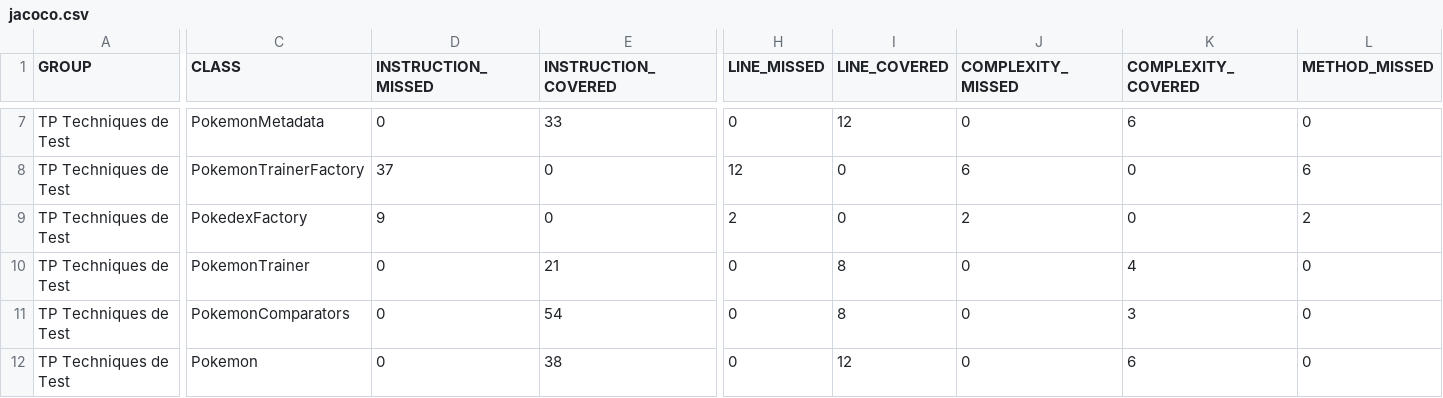
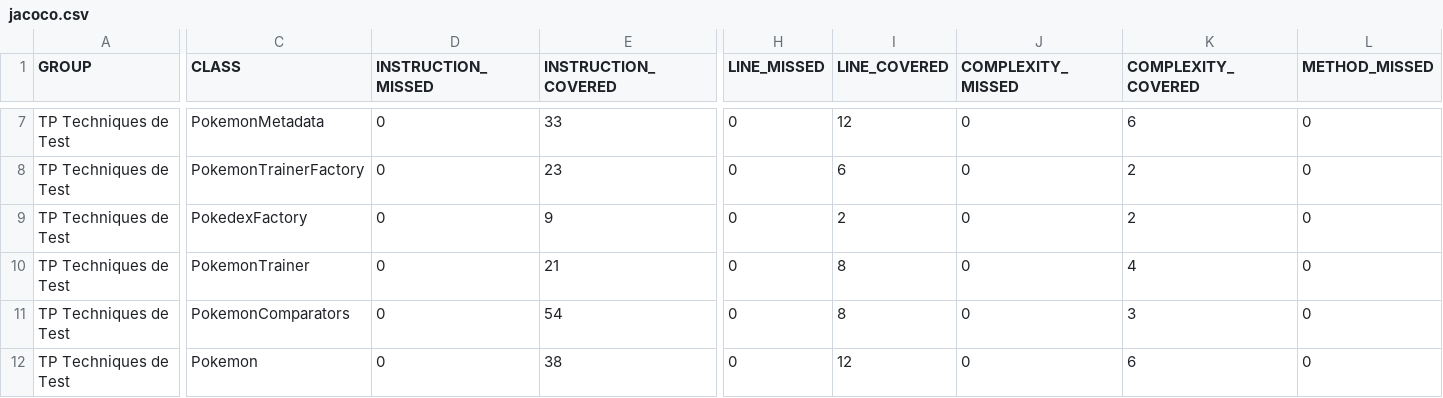
Before and after one commit to MichelMarieLamah13/ceri-m1-techniques-de-test, a CSV file: target/site/jacoco/jacoco.csv, drawn as a sheet; only a part is shown, gaps mark what is left out; the diff covers the shown part only; the diff names each change by its address in the sheet, - before the commit and + after, or states it on an @@ line.

```diff
--- a/target/site/jacoco/jacoco.csv
+++ b/target/site/jacoco/jacoco.csv
-D8 (INSTRUCTION_MISSED): 37
+D8 (INSTRUCTION_MISSED): 0
-E8 (INSTRUCTION_COVERED): 0
+E8 (INSTRUCTION_COVERED): 23
-H8 (LINE_MISSED): 12
+H8 (LINE_MISSED): 0
-I8 (LINE_COVERED): 0
+I8 (LINE_COVERED): 6
-J8 (COMPLEXITY_MISSED): 6
+J8 (COMPLEXITY_MISSED): 0
-K8:K9 (COMPLEXITY_COVERED): 0
+K8:K9 (COMPLEXITY_COVERED): 2
-L8 (METHOD_MISSED): 6
+L8 (METHOD_MISSED): 0
-D9 (INSTRUCTION_MISSED): 9
+D9 (INSTRUCTION_MISSED): 0
-E9 (INSTRUCTION_COVERED): 0
+E9 (INSTRUCTION_COVERED): 9
-H9 (LINE_MISSED): 2
+H9 (LINE_MISSED): 0
-I9 (LINE_COVERED): 0
+I9 (LINE_COVERED): 2
-J9 (COMPLEXITY_MISSED): 2
+J9 (COMPLEXITY_MISSED): 0
-L9 (METHOD_MISSED): 2
+L9 (METHOD_MISSED): 0
```
Also changed, not shown: 31 edited cells elsewhere in this file, 45 other files.
